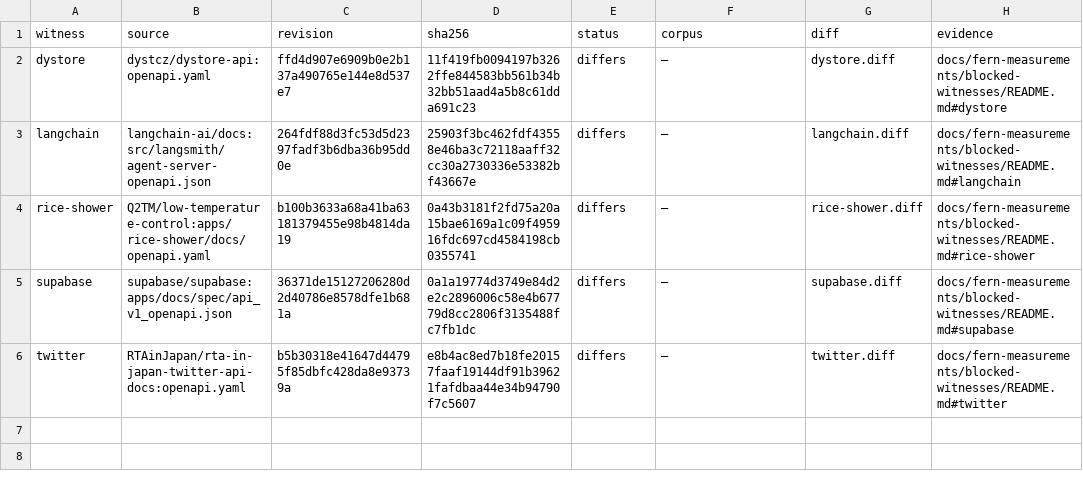
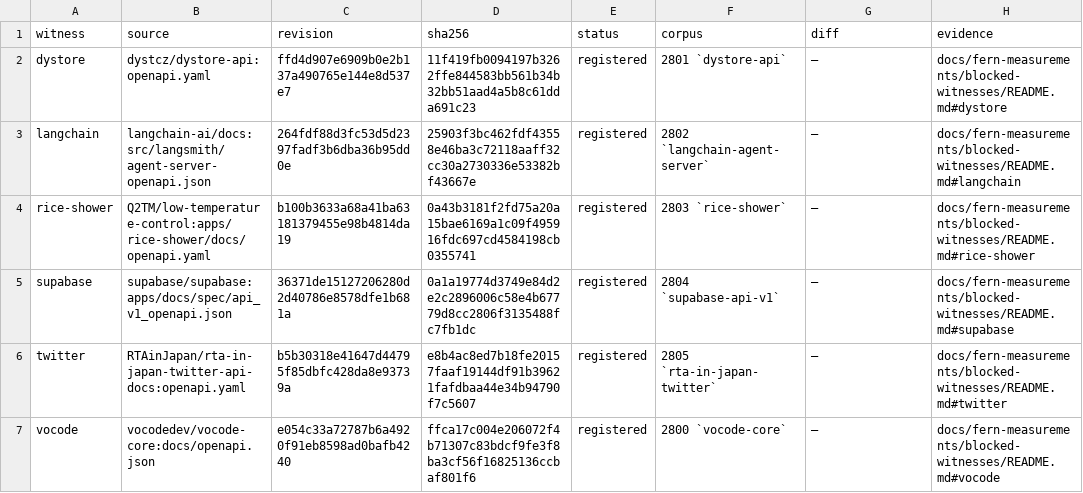
Before and after one commit to nickderobertis/crozier, a TSV file: docs/fern-measurements/blocked-witnesses/witnesses.tsv, drawn as a sheet.

```diff
--- a/docs/fern-measurements/blocked-witnesses/witnesses.tsv
+++ b/docs/fern-measurements/blocked-witnesses/witnesses.tsv
@@ -1,6 +1,7 @@
 witness	source	revision	sha256	status	corpus	diff	evidence
-dystore	dystcz/dystore-api:openapi.yaml	ffd4d907e6909b0e2b137a490765e144e8d537e7	11f419fb0094197b3262ffe844583bb561b34b32bb51aad4a5b8c61dda691c23	differs	—	dystore.diff	docs/fern-measurements/blocked-witnesses/README.md#dystore
-langchain	langchain-ai/docs:src/langsmith/agent-server-openapi.json	264fdf88d3fc53d5d2397fadf3b6dba36b95dd0e	25903f3bc462fdf43558e46ba3c72118aaff32cc30a2730336e53382bf43667e	differs	—	langchain.diff	docs/fern-measurements/blocked-witnesses/README.md#langchain
-rice-shower	Q2TM/low-temperature-control:apps/rice-shower/docs/openapi.yaml	b100b3633a68a41ba63181379455e98b4814da19	0a43b3181f2fd75a20a15bae6169a1c09f495916fdc697cd4584198cb0355741	differs	—	rice-shower.diff	docs/fern-measurements/blocked-witnesses/README.md#rice-shower
-supabase	supabase/supabase:apps/docs/spec/api_v1_openapi.json	36371de15127206280d2d40786e8578dfe1b681a	0a1a19774d3749e84d2e2c2896006c58e4b67779d8cc2806f3135488fc7fb1dc	differs	—	supabase.diff	docs/fern-measurements/blocked-witnesses/README.md#supabase
-twitter	RTAinJapan/rta-in-japan-twitter-api-docs:openapi.yaml	b5b30318e41647d44795f85dbfc428da8e93739a	e8b4ac8ed7b18fe20157faaf19144df91b39621fafdbaa44e34b94790f7c5607	differs	—	twitter.diff	docs/fern-measurements/blocked-witnesses/README.md#twitter
+dystore	dystcz/dystore-api:openapi.yaml	ffd4d907e6909b0e2b137a490765e144e8d537e7	11f419fb0094197b3262ffe844583bb561b34b32bb51aad4a5b8c61dda691c23	registered	2801 `dystore-api`	—	docs/fern-measurements/blocked-witnesses/README.md#dystore
+langchain	langchain-ai/docs:src/langsmith/agent-server-openapi.json	264fdf88d3fc53d5d2397fadf3b6dba36b95dd0e	25903f3bc462fdf43558e46ba3c72118aaff32cc30a2730336e53382bf43667e	registered	2802 `langchain-agent-server`	—	docs/fern-measurements/blocked-witnesses/README.md#langchain
+rice-shower	Q2TM/low-temperature-control:apps/rice-shower/docs/openapi.yaml	b100b3633a68a41ba63181379455e98b4814da19	0a43b3181f2fd75a20a15bae6169a1c09f495916fdc697cd4584198cb0355741	registered	2803 `rice-shower`	—	docs/fern-measurements/blocked-witnesses/README.md#rice-shower
+supabase	supabase/supabase:apps/docs/spec/api_v1_openapi.json	36371de15127206280d2d40786e8578dfe1b681a	0a1a19774d3749e84d2e2c2896006c58e4b67779d8cc2806f3135488fc7fb1dc	registered	2804 `supabase-api-v1`	—	docs/fern-measurements/blocked-witnesses/README.md#supabase
+twitter	RTAinJapan/rta-in-japan-twitter-api-docs:openapi.yaml	b5b30318e41647d44795f85dbfc428da8e93739a	e8b4ac8ed7b18fe20157faaf19144df91b39621fafdbaa44e34b94790f7c5607	registered	2805 `rta-in-japan-twitter`	—	docs/fern-measurements/blocked-witnesses/README.md#twitter
+vocode	vocodedev/vocode-core:docs/openapi.json	e054c33a72787b6a4920f91eb8598ad0bafb4240	ffca17c004e206072f4b71307c83bdcf9fe3f8ba3cf56f16825136ccbaf801f6	registered	2800 `vocode-core`	—	docs/fern-measurements/blocked-witnesses/README.md#vocode
```
Also changed, not shown: 2 other files.
